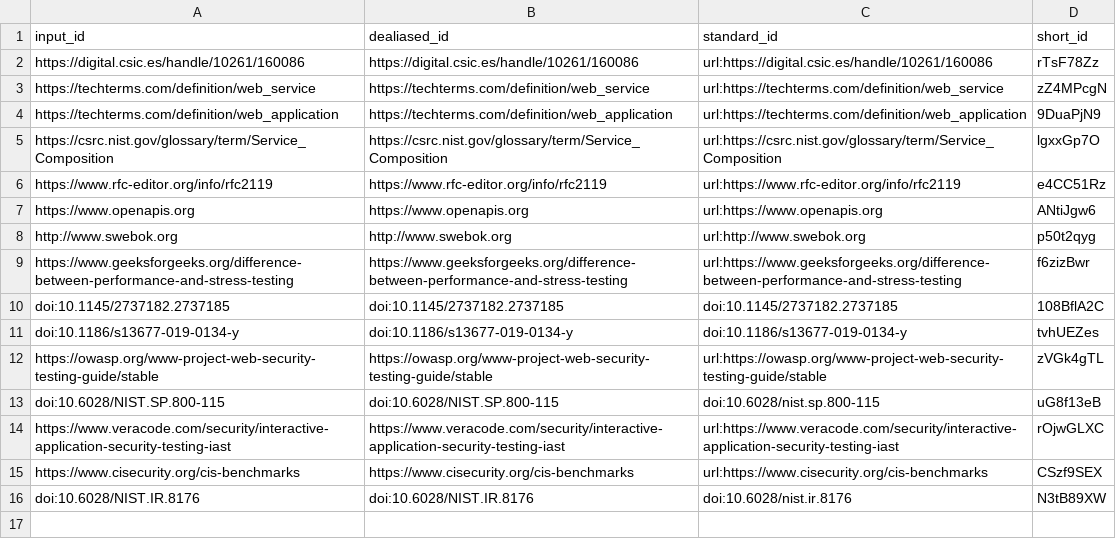
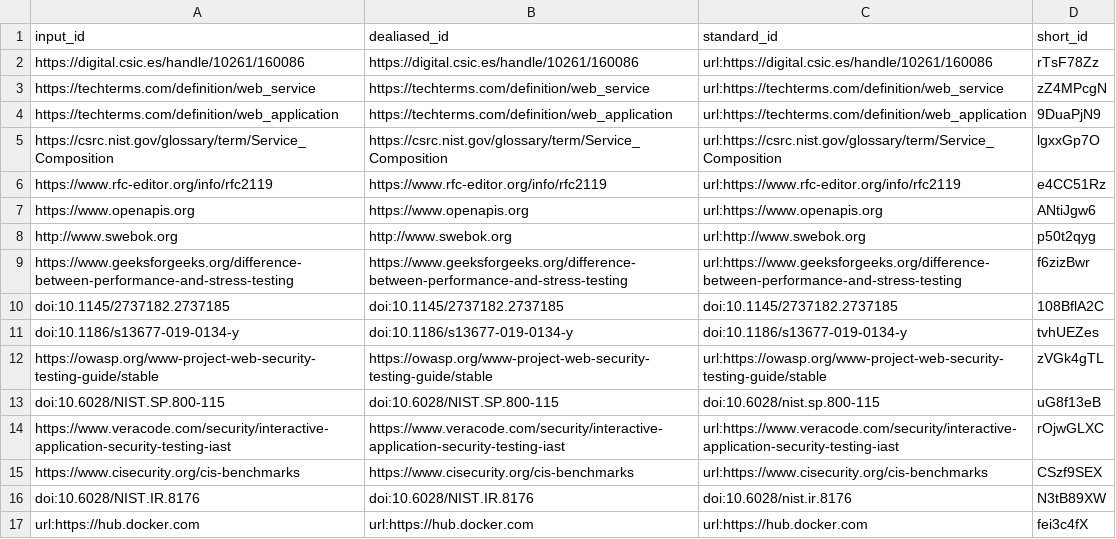
Before and after one commit to EOSC-synergy/service-qa-baseline, a TSV file: citations.tsv, drawn as a sheet; the diff names each change by its address in the sheet, - before the commit and + after, or states it on an @@ line.

Commit message:
Merge pull request #52 from EOSC-synergy/dev [ci skip]
This build is based on
https://github.com/EOSC-synergy/service-qa-baseline/commit/32ad457ada7766e93520f92e903910fcd5f45578.

This commit was created by the following CI build and job:
https://github.com/EOSC-synergy/service-qa-baseline/commit/32ad457ada7766e93520f92e903910fcd5f45578/checks
https://github.com/EOSC-synergy/service-qa-baseline/actions/runs/3474290171

```diff
--- a/citations.tsv
+++ b/citations.tsv
+row 17: url:https://hub.docker.com | url:https://hub.docker.com | url:https://hub.docker.com | fei3c4fX
```
Also changed, not shown: 7 other files.
